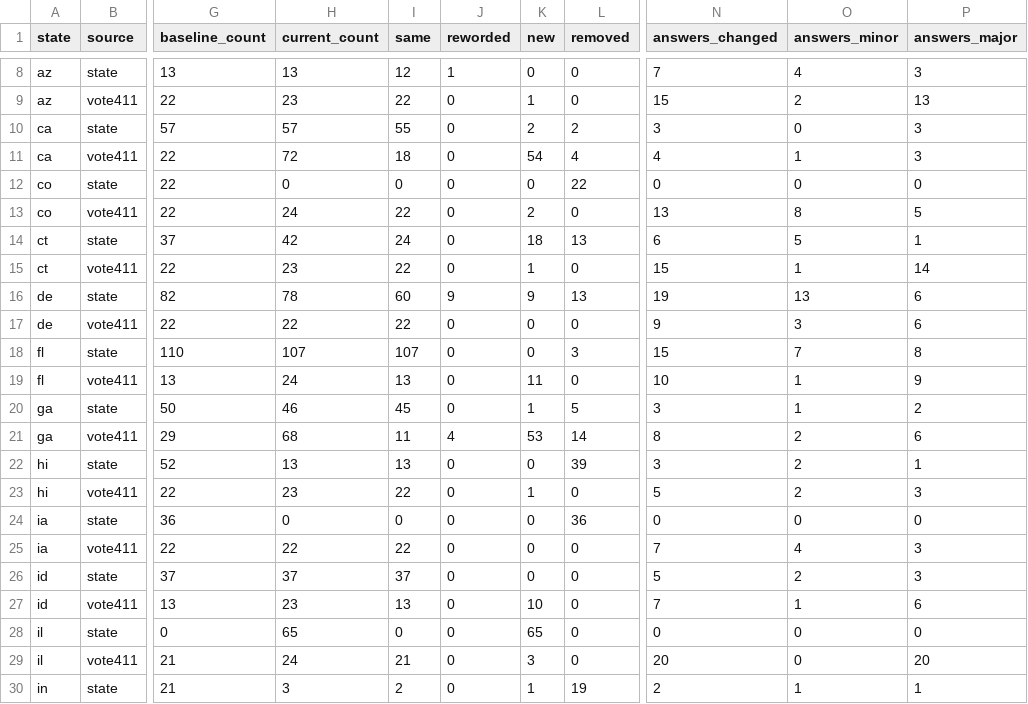
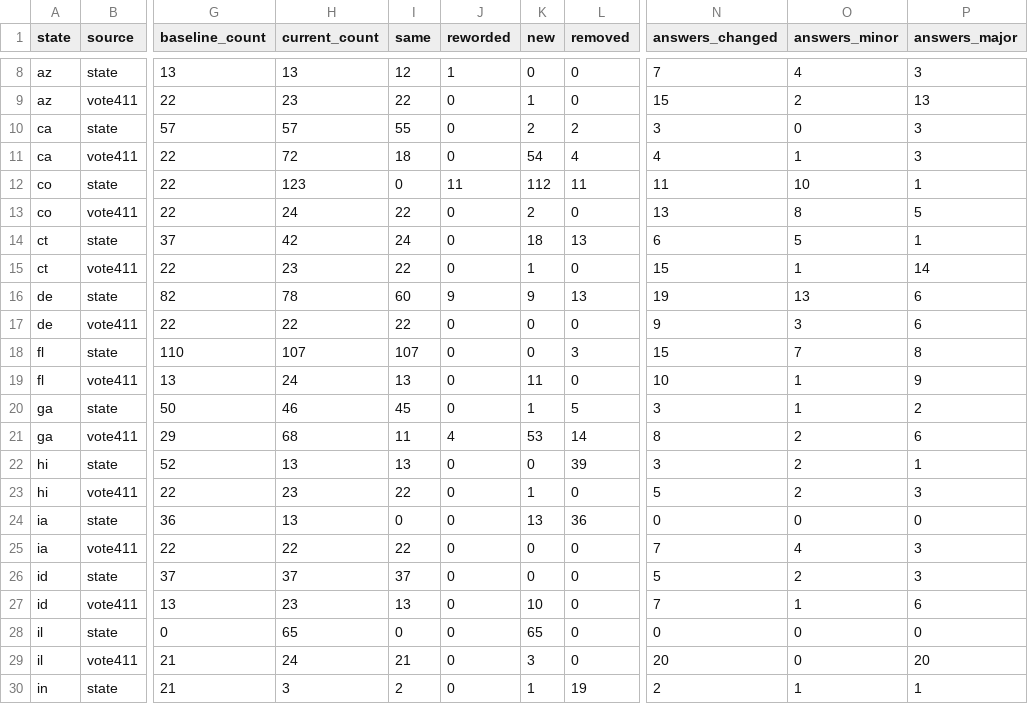
Before and after one commit to CEASLEY803/voter-faqs-2026, a CSV file: data/2026/analysis/comparison/summary.csv, drawn as a sheet; only a part is shown, gaps mark what is left out; the diff names each change by its address in the sheet, - before the commit and + after, or states it on an @@ line.

```diff
--- a/data/2026/analysis/comparison/summary.csv
+++ b/data/2026/analysis/comparison/summary.csv
-H12 (current_count): 0
+H12 (current_count): 123
-J12 (reworded): 0
+J12 (reworded): 11
-K12 (new): 0
+K12 (new): 112
-L12 (removed): 22
+L12 (removed): 11
-N12 (answers_changed): 0
+N12 (answers_changed): 11
-O12 (answers_minor): 0
+O12 (answers_minor): 10
-P12 (answers_major): 0
+P12 (answers_major): 1
-H24 (current_count): 0
+H24 (current_count): 13
-K24 (new): 0
+K24 (new): 13
```
Also changed, not shown: data/2026/analysis/per_state.csv, data/2026/analysis/rankings.csv, 13 other files.
